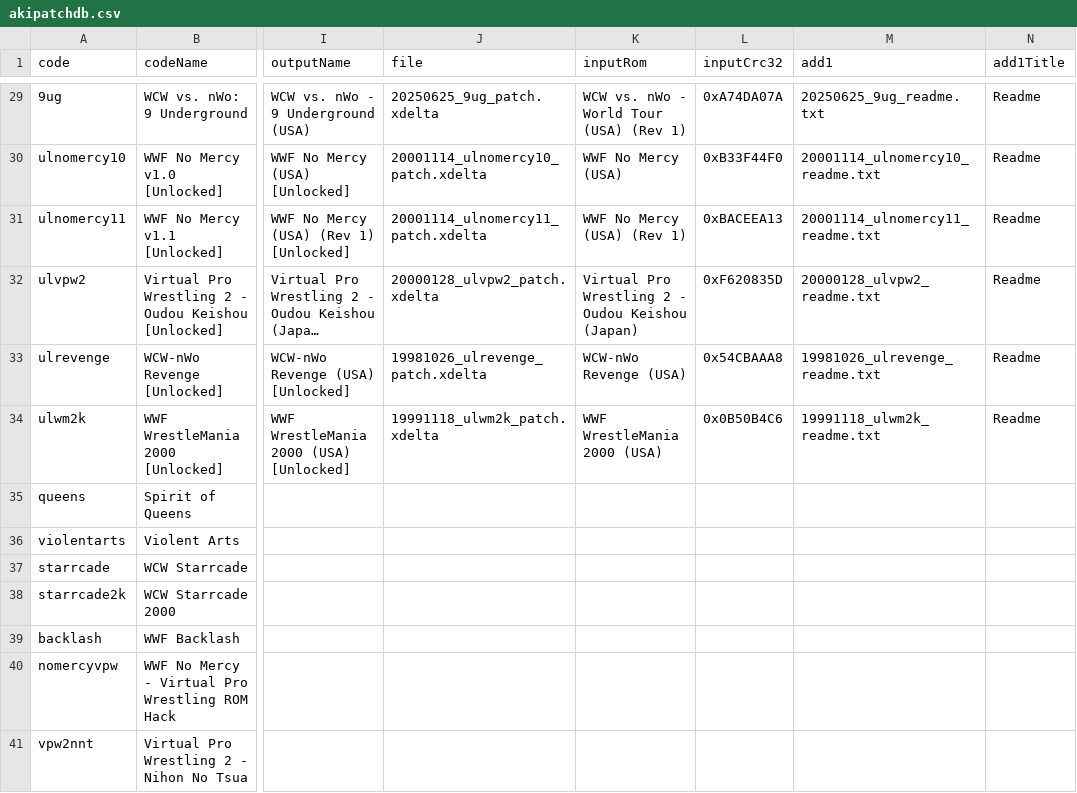
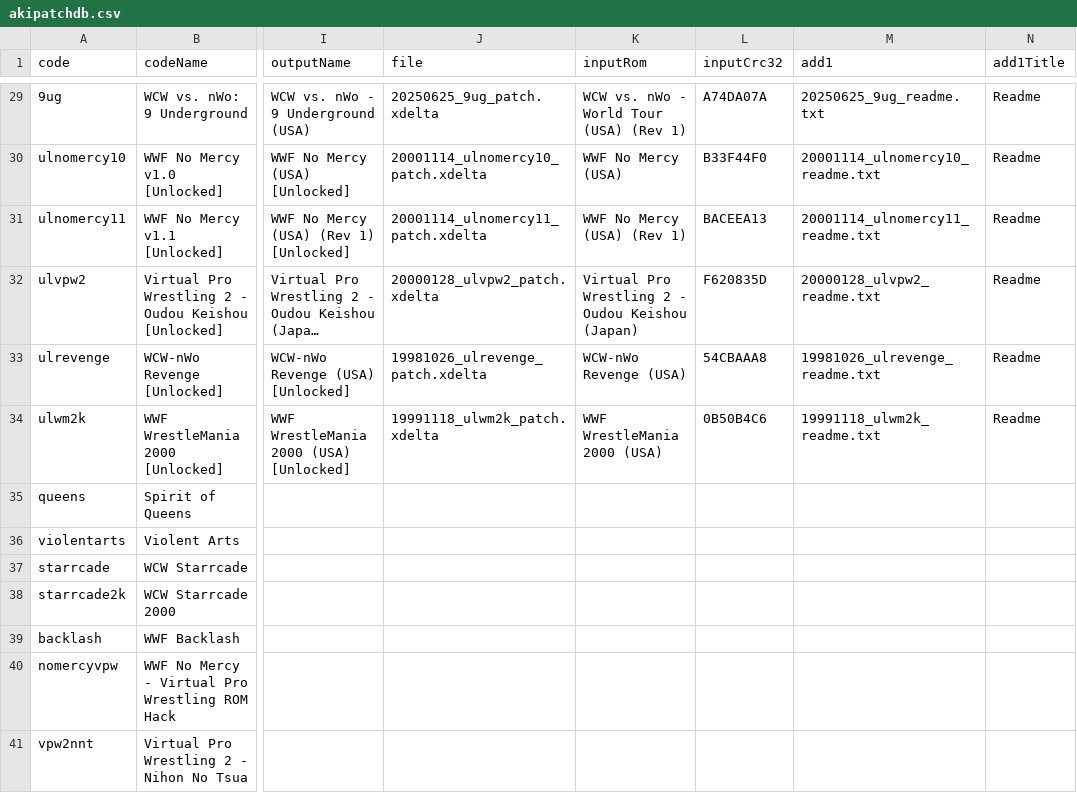
Before and after one commit to CxDrive/patcher-aki-guide, a CSV file: assets/js/akipatchdb.csv, drawn as a sheet; only a part is shown, gaps mark what is left out; long unchanged cells end in …; the diff covers the shown part only; the diff names each change by its address in the sheet, - before the commit and + after, or states it on an @@ line.

```diff
--- a/assets/js/akipatchdb.csv
+++ b/assets/js/akipatchdb.csv
-L29 (inputCrc32): 0xA74DA07A
+L29 (inputCrc32): A74DA07A
-L30 (inputCrc32): 0xB33F44F0
+L30 (inputCrc32): B33F44F0
-L31 (inputCrc32): 0xBACEEA13
+L31 (inputCrc32): BACEEA13
-L32 (inputCrc32): 0xF620835D
+L32 (inputCrc32): F620835D
-L33 (inputCrc32): 0x54CBAAA8
+L33 (inputCrc32): 54CBAAA8
-L34 (inputCrc32): 0x0B50B4C6
+L34 (inputCrc32): 0B50B4C6
```
Also changed, not shown: 27 edited cells elsewhere in this file, 1 other file.
